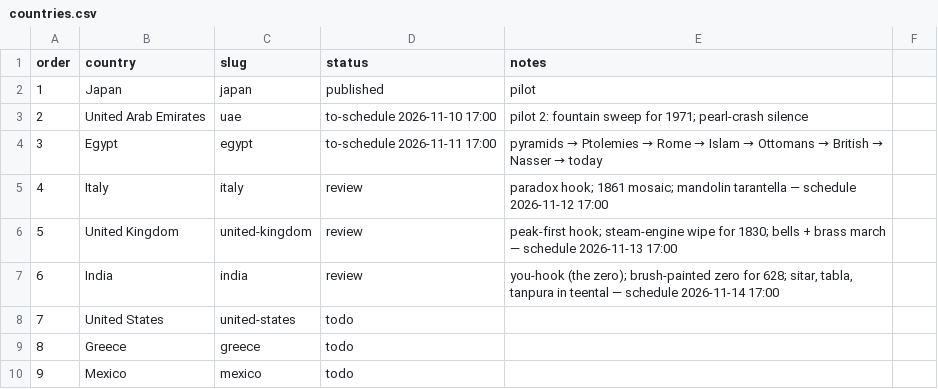
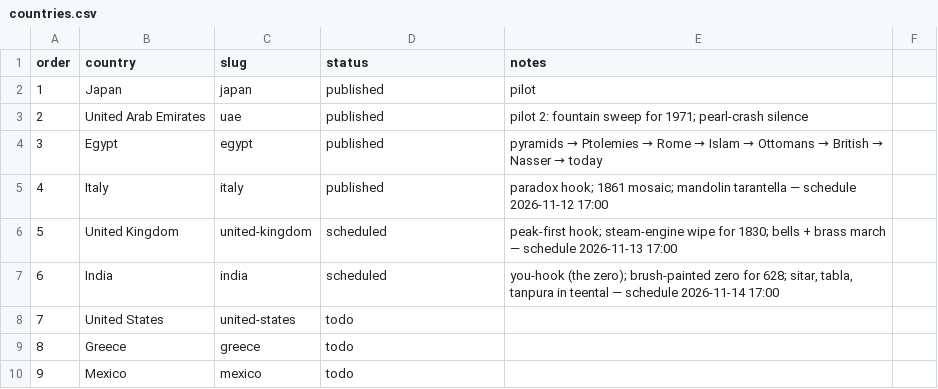
Before and after one commit to Kamranyaqub22/cemap-study-guide, a CSV file: history-shorts/countries.csv, drawn as a sheet; only a part is shown.

```diff
--- a/history-shorts/countries.csv
+++ b/history-shorts/countries.csv
@@ -2,7 +2,7 @@ order,country,slug,status,notes
 1,Japan,japan,published,pilot
-2,United Arab Emirates,uae,to-schedule 2026-11-10 17:00,pilot 2: fountain sweep for 1971; pearl-crash silence
-3,Egypt,egypt,to-schedule 2026-11-11 17:00,pyramids → Ptolemies → Rome → Islam → Ottomans → British → Nasser → today
-4,Italy,italy,review,paradox hook; 1861 mosaic; mandolin tarantella — schedule 2026-11-12 17:00
-5,United Kingdom,united-kingdom,review,peak-first hook; steam-engine wipe for 1830; bells + brass march — schedule 2026-11-13 17:00
-6,India,india,review,"you-hook (the zero); brush-painted zero for 628; sitar, tabla, tanpura in teental — schedule 2026-11-14 17:00"
+2,United Arab Emirates,uae,published,pilot 2: fountain sweep for 1971; pearl-crash silence
+3,Egypt,egypt,published,pyramids → Ptolemies → Rome → Islam → Ottomans → British → Nasser → today
+4,Italy,italy,published,paradox hook; 1861 mosaic; mandolin tarantella — schedule 2026-11-12 17:00
+5,United Kingdom,united-kingdom,scheduled,peak-first hook; steam-engine wipe for 1830; bells + brass march — schedule 2026-11-13 17:00
+6,India,india,scheduled,"you-hook (the zero); brush-painted zero for 628; sitar, tabla, tanpura in teental — schedule 2026-11-14 17:00"
 7,United States,united-states,todo,
```
